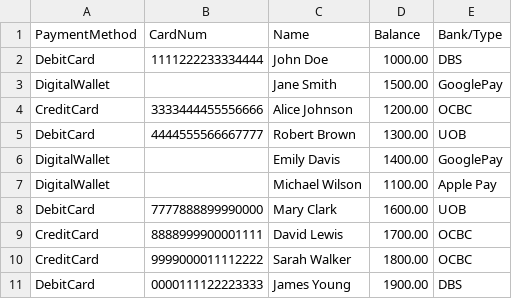
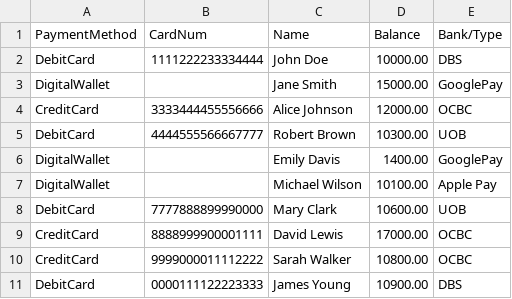
Before and after one commit to mellamadrama/SWAD_Assignment2, a CSV file: SWAD_Assignment2/PaymentMethods.csv, drawn as a sheet.

```diff
--- a/SWAD_Assignment2/PaymentMethods.csv
+++ b/SWAD_Assignment2/PaymentMethods.csv
@@ -1,11 +1,11 @@
 PaymentMethod,CardNum,Name,Balance,Bank/Type
-DebitCard,1111222233334444,John Doe,1000.00,DBS
-DigitalWallet,,Jane Smith,1500.00,GooglePay
-CreditCard,3333444455556666,Alice Johnson,1200.00,OCBC
-DebitCard,4444555566667777,Robert Brown,1300.00,UOB
+DebitCard,1111222233334444,John Doe,10000.00,DBS
+DigitalWallet,,Jane Smith,15000.00,GooglePay
+CreditCard,3333444455556666,Alice Johnson,12000.00,OCBC
+DebitCard,4444555566667777,Robert Brown,10300.00,UOB
 DigitalWallet,,Emily Davis,1400.00,GooglePay
-DigitalWallet,,Michael Wilson,1100.00,Apple Pay
-DebitCard,7777888899990000,Mary Clark,1600.00,UOB
-CreditCard,8888999900001111,David Lewis,1700.00,OCBC
-CreditCard,9999000011112222,Sarah Walker,1800.00,OCBC
-DebitCard,0000111122223333,James Young,1900.00,DBS
+DigitalWallet,,Michael Wilson,10100.00,Apple Pay
+DebitCard,7777888899990000,Mary Clark,10600.00,UOB
+CreditCard,8888999900001111,David Lewis,17000.00,OCBC
+CreditCard,9999000011112222,Sarah Walker,10800.00,OCBC
+DebitCard,0000111122223333,James Young,10900.00,DBS
```
Also changed, not shown: 3 other files.
